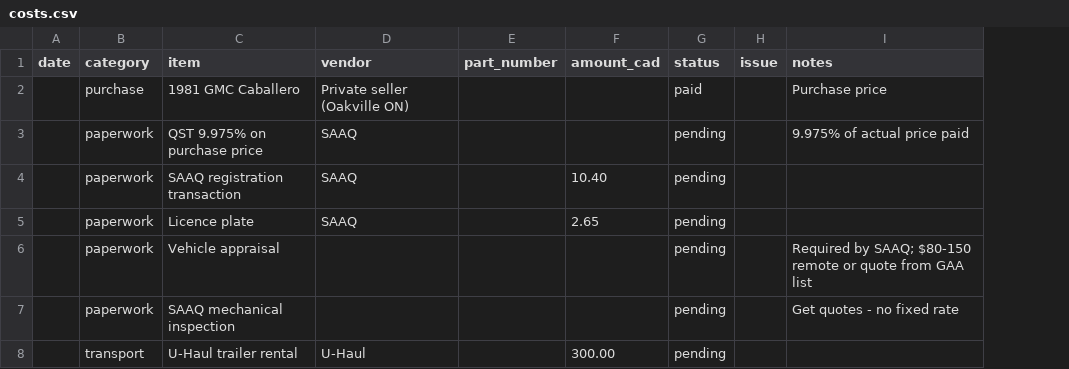
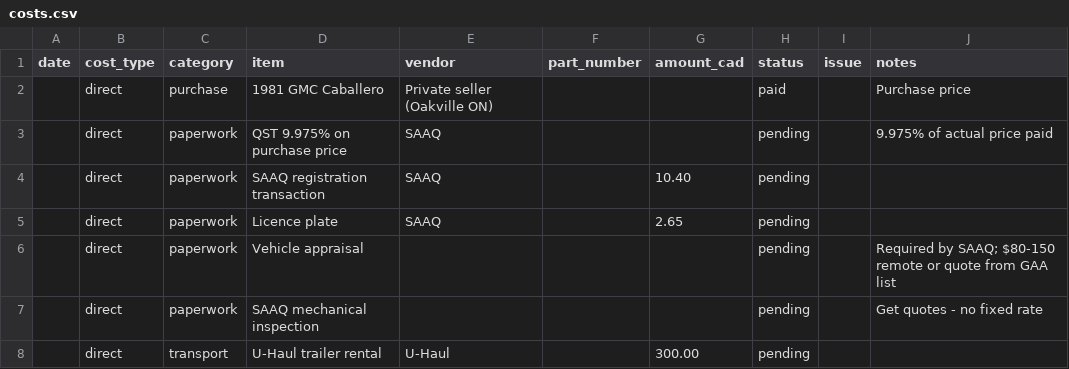
Before and after one commit to abyessof-labs/1981-gmc-caballero, a CSV file: costs.csv, drawn as a sheet; the diff names each change by its address in the sheet, - before the commit and + after, or states it on an @@ line.

```diff
--- a/costs.csv
+++ b/costs.csv
+column B (cost_type), rows 2-8: all direct
```
Also changed, not shown: 6 other files.
